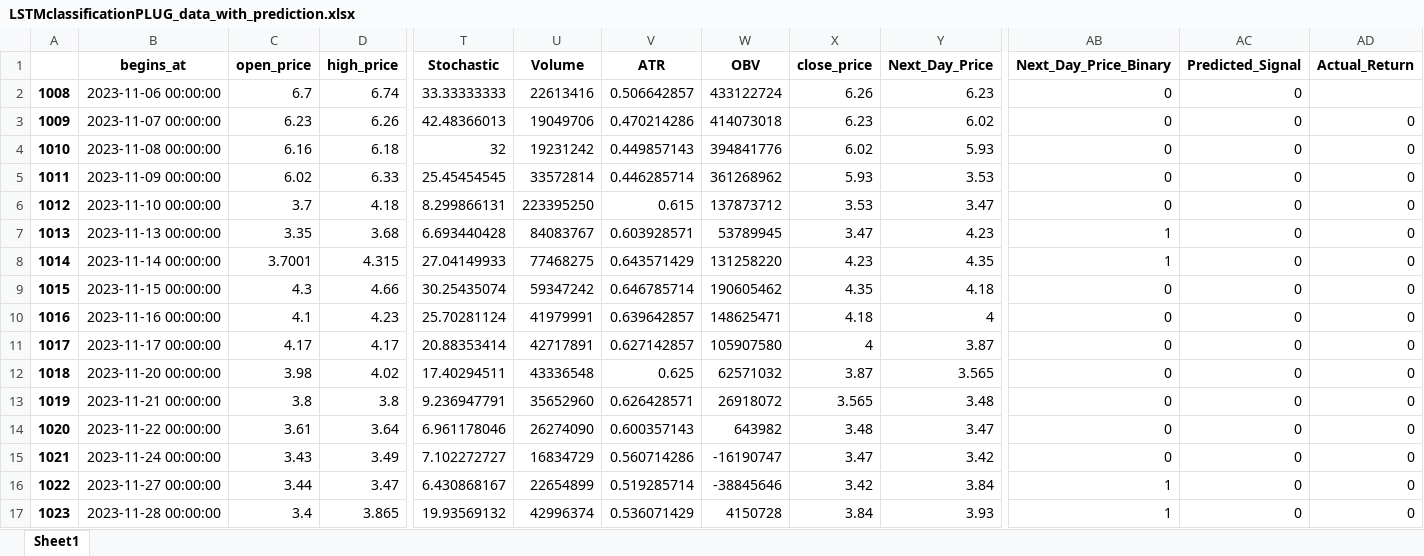
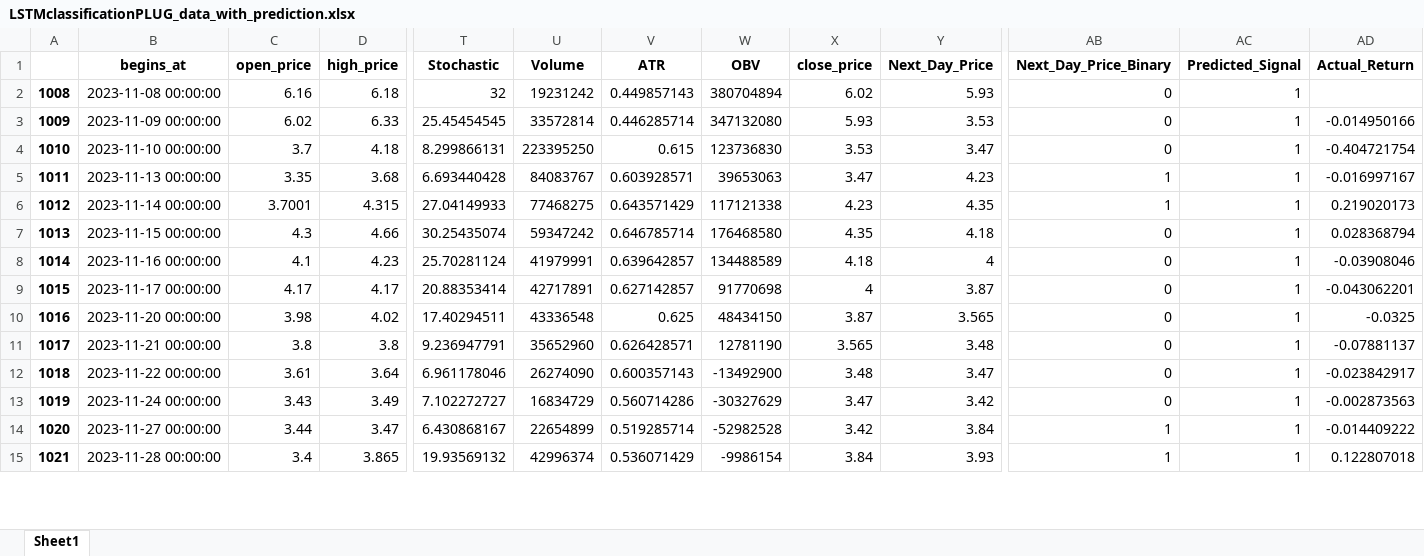
Before and after one commit to fsagir123/1.trading_algo_backtest_robinhood, an Excel workbook: LSTMclassificationPLUG_data_with_prediction.xlsx, sheet Sheet1, drawn as a sheet; only a part is shown, gaps mark what is left out; values as stored, in another font and other column widths than the file's, no borders; removed rows and columns are numbered as before the commit, all else as after; rows hold the shown columns only; the diff covers the shown part only; the diff names each change by its address in the sheet, - before the commit and + after, or states it on an @@ line.

```diff
--- a/LSTMclassificationPLUG_data_with_prediction.xlsx (sheet Sheet1)
+++ b/LSTMclassificationPLUG_data_with_prediction.xlsx (sheet Sheet1)
-row 2: 1008 | 2023-11-06 00:00:00 | 6.7 | 6.74 | 33.33333333 | 22613416 | 0.506642857 | 433122724 | 6.26 | 6.23 | 0 | 0
-row 3: 1009 | 2023-11-07 00:00:00 | 6.23 | 6.26 | 42.48366013 | 19049706 | 0.470214286 | 414073018 | 6.23 | 6.02 | 0 | 0 | 0
@@ column A renumbered between rows 2 and 248 @@
-W2 (OBV): 394841776
+W2 (OBV): 380704894
-AC2:AC15 (Predicted_Signal): 0
+AC2:AC15 (Predicted_Signal): 1
-AD2 (Actual_Return): 0
+AD2 (Actual_Return): (empty)
-W3 (OBV): 361268962
+W3 (OBV): 347132080
-AD3 (Actual_Return): 0
+AD3 (Actual_Return): -0.014950166
-W4 (OBV): 137873712
+W4 (OBV): 123736830
-AD4 (Actual_Return): 0
+AD4 (Actual_Return): -0.404721754
-W5 (OBV): 53789945
+W5 (OBV): 39653063
-AD5 (Actual_Return): 0
+AD5 (Actual_Return): -0.016997167
-W6 (OBV): 131258220
+W6 (OBV): 117121338
-AD6 (Actual_Return): 0
+AD6 (Actual_Return): 0.219020173
-W7 (OBV): 190605462
+W7 (OBV): 176468580
-AD7 (Actual_Return): 0
+AD7 (Actual_Return): 0.028368794
-W8 (OBV): 148625471
+W8 (OBV): 134488589
-AD8 (Actual_Return): 0
+AD8 (Actual_Return): -0.03908046
-W9 (OBV): 105907580
+W9 (OBV): 91770698
-AD9 (Actual_Return): 0
+AD9 (Actual_Return): -0.043062201
-W10 (OBV): 62571032
+W10 (OBV): 48434150
-AD10 (Actual_Return): 0
+AD10 (Actual_Return): -0.0325
-W11 (OBV): 26918072
+W11 (OBV): 12781190
-AD11 (Actual_Return): 0
+AD11 (Actual_Return): -0.07881137
-W12 (OBV): 643982
+W12 (OBV): -13492900
-AD12 (Actual_Return): 0
+AD12 (Actual_Return): -0.023842917
-W13 (OBV): -16190747
+W13 (OBV): -30327629
-AD13 (Actual_Return): 0
+AD13 (Actual_Return): -0.002873563
-W14 (OBV): -38845646
+W14 (OBV): -52982528
-AD14 (Actual_Return): 0
+AD14 (Actual_Return): -0.014409222
-W15 (OBV): 4150728
+W15 (OBV): -9986154
-AD15 (Actual_Return): 0
+AD15 (Actual_Return): 0.122807018
```
Also changed, not shown: 2 added rows and 576 edited cells elsewhere in this sheet, EnsembleclassificationPLUG_data_with_prediction.xlsx, EnsembleregressionPLUG_data_with_prediction.xlsx, 20 other files.
